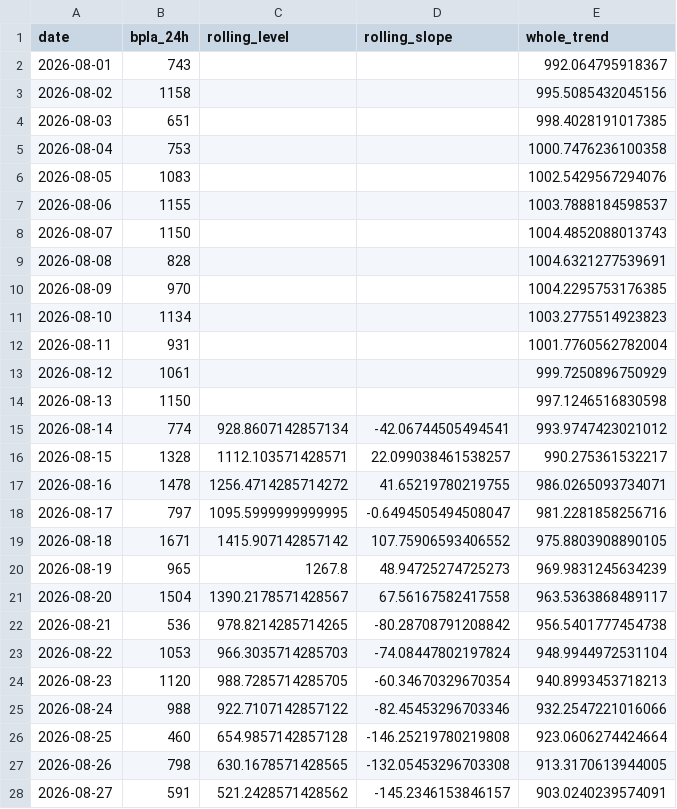
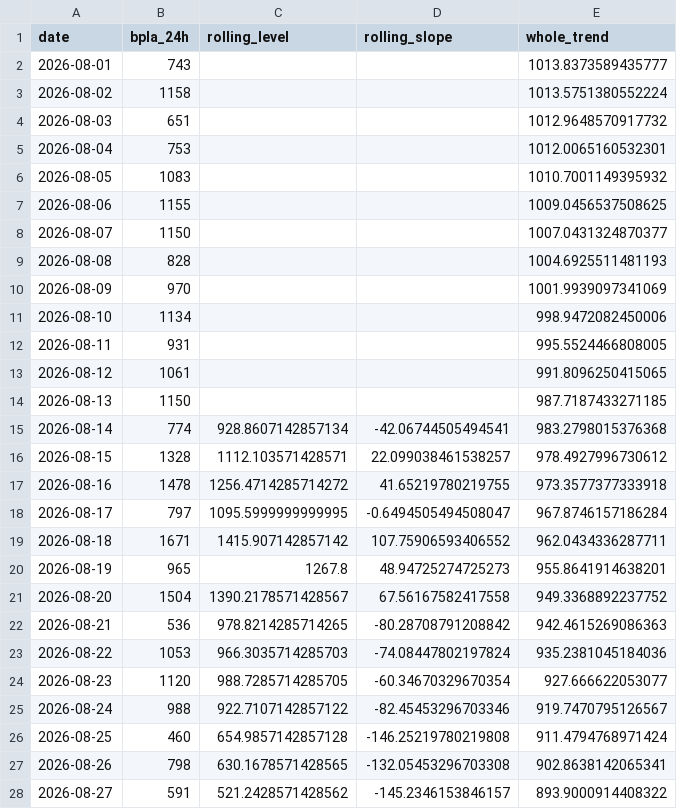
Before and after one commit to ImJustTry/bpla-mo-stats, a CSV file: data/bpla_daily.csv, drawn as a sheet; only a part is shown; the diff covers the shown part only.

```diff
--- a/data/bpla_daily.csv
+++ b/data/bpla_daily.csv
@@ -1,28 +1,28 @@
 date,bpla_24h,rolling_level,rolling_slope,whole_trend
-2026-08-01,743,,,992.064795918367
-2026-08-02,1158,,,995.5085432045156
-2026-08-03,651,,,998.4028191017385
-2026-08-04,753,,,1000.7476236100358
-2026-08-05,1083,,,1002.5429567294076
-2026-08-06,1155,,,1003.7888184598537
-2026-08-07,1150,,,1004.4852088013743
-2026-08-08,828,,,1004.6321277539691
-2026-08-09,970,,,1004.2295753176385
-2026-08-10,1134,,,1003.2775514923823
-2026-08-11,931,,,1001.7760562782004
-2026-08-12,1061,,,999.7250896750929
-2026-08-13,1150,,,997.1246516830598
-2026-08-14,774,928.8607142857134,-42.06744505494541,993.9747423021012
-2026-08-15,1328,1112.103571428571,22.099038461538257,990.275361532217
-2026-08-16,1478,1256.4714285714272,41.65219780219755,986.0265093734071
-2026-08-17,797,1095.5999999999995,-0.6494505494508047,981.2281858256716
-2026-08-18,1671,1415.907142857142,107.75906593406552,975.8803908890105
-2026-08-19,965,1267.8,48.94725274725273,969.9831245634239
-2026-08-20,1504,1390.2178571428567,67.56167582417558,963.5363868489117
-2026-08-21,536,978.8214285714265,-80.28708791208842,956.5401777454738
-2026-08-22,1053,966.3035714285703,-74.08447802197824,948.9944972531104
-2026-08-23,1120,988.7285714285705,-60.34670329670354,940.8993453718213
-2026-08-24,988,922.7107142857122,-82.45453296703346,932.2547221016066
-2026-08-25,460,654.9857142857128,-146.25219780219808,923.0606274424664
-2026-08-26,798,630.1678571428565,-132.05453296703308,913.3170613944005
-2026-08-27,591,521.2428571428562,-145.2346153846157,903.0240239574091
+2026-08-01,743,,,1013.8373589435777
+2026-08-02,1158,,,1013.5751380552224
+2026-08-03,651,,,1012.9648570917732
+2026-08-04,753,,,1012.0065160532301
+2026-08-05,1083,,,1010.7001149395932
+2026-08-06,1155,,,1009.0456537508625
+2026-08-07,1150,,,1007.0431324870377
+2026-08-08,828,,,1004.6925511481193
+2026-08-09,970,,,1001.9939097341069
+2026-08-10,1134,,,998.9472082450006
+2026-08-11,931,,,995.5524466808005
+2026-08-12,1061,,,991.8096250415065
+2026-08-13,1150,,,987.7187433271185
+2026-08-14,774,928.8607142857134,-42.06744505494541,983.2798015376368
+2026-08-15,1328,1112.103571428571,22.099038461538257,978.4927996730612
+2026-08-16,1478,1256.4714285714272,41.65219780219755,973.3577377333918
+2026-08-17,797,1095.5999999999995,-0.6494505494508047,967.8746157186284
+2026-08-18,1671,1415.907142857142,107.75906593406552,962.0434336287711
+2026-08-19,965,1267.8,48.94725274725273,955.8641914638201
+2026-08-20,1504,1390.2178571428567,67.56167582417558,949.3368892237752
+2026-08-21,536,978.8214285714265,-80.28708791208842,942.4615269086363
+2026-08-22,1053,966.3035714285703,-74.08447802197824,935.2381045184036
+2026-08-23,1120,988.7285714285705,-60.34670329670354,927.666622053077
+2026-08-24,988,922.7107142857122,-82.45453296703346,919.7470795126567
+2026-08-25,460,654.9857142857128,-146.25219780219808,911.4794768971424
+2026-08-26,798,630.1678571428565,-132.05453296703308,902.8638142065341
+2026-08-27,591,521.2428571428562,-145.2346153846157,893.9000914408322
```
Also changed, not shown: 1 added row and 21 edited cells elsewhere in this file, 1 other file.
